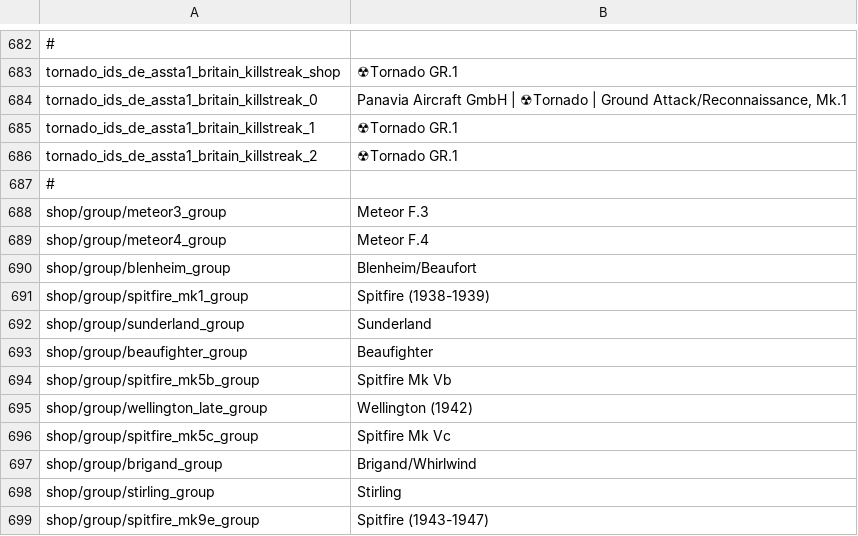
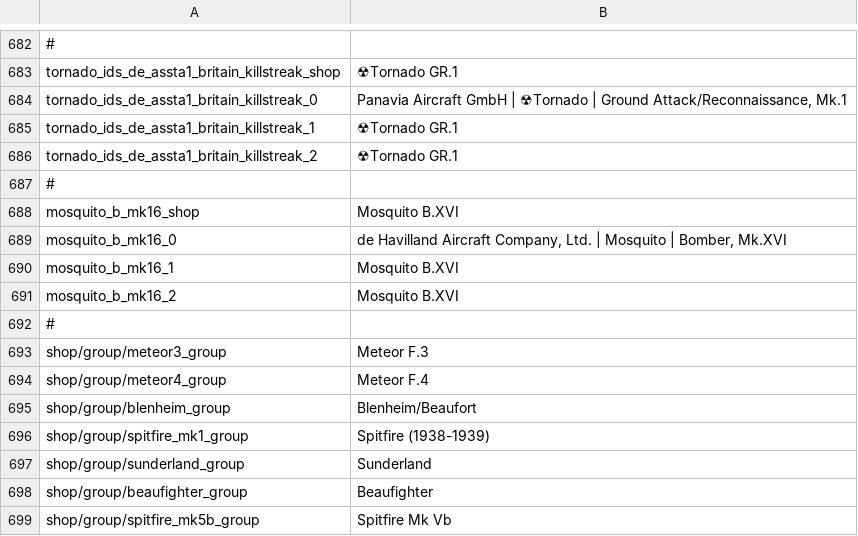
Before and after one commit to LordSyrupy/LordSyrupysLocalization, a CSV file: Mod Files/syrup_units_gb.csv, drawn as a sheet; only a part is shown, gaps mark what is left out; the shorter side is filled out with more unchanged rows; the diff names each change by its address in the sheet, - before the commit and + after, or states it on an @@ line.

```diff
--- a/Mod Files/syrup_units_gb.csv
+++ b/Mod Files/syrup_units_gb.csv
+row 688: mosquito_b_mk16_shop | Mosquito B.XVI
+row 689: mosquito_b_mk16_0 | de Havilland Aircraft Company, Ltd. | Mosquito | Bomber, Mk.XVI
+row 690: mosquito_b_mk16_1 | Mosquito B.XVI
+row 691: mosquito_b_mk16_2 | Mosquito B.XVI
+row 692: #
```
Also changed, not shown: Mod Files/syrup_units_usa.csv.
